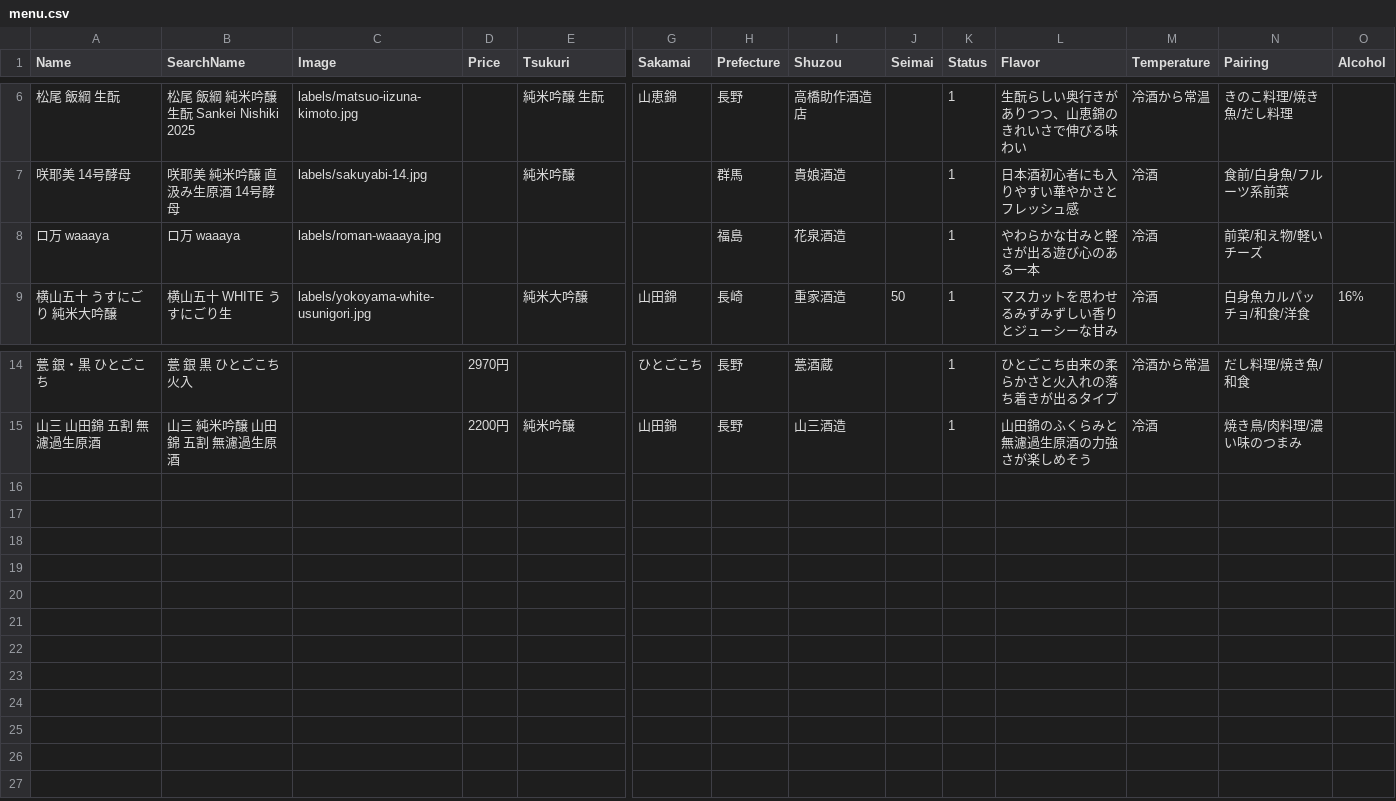
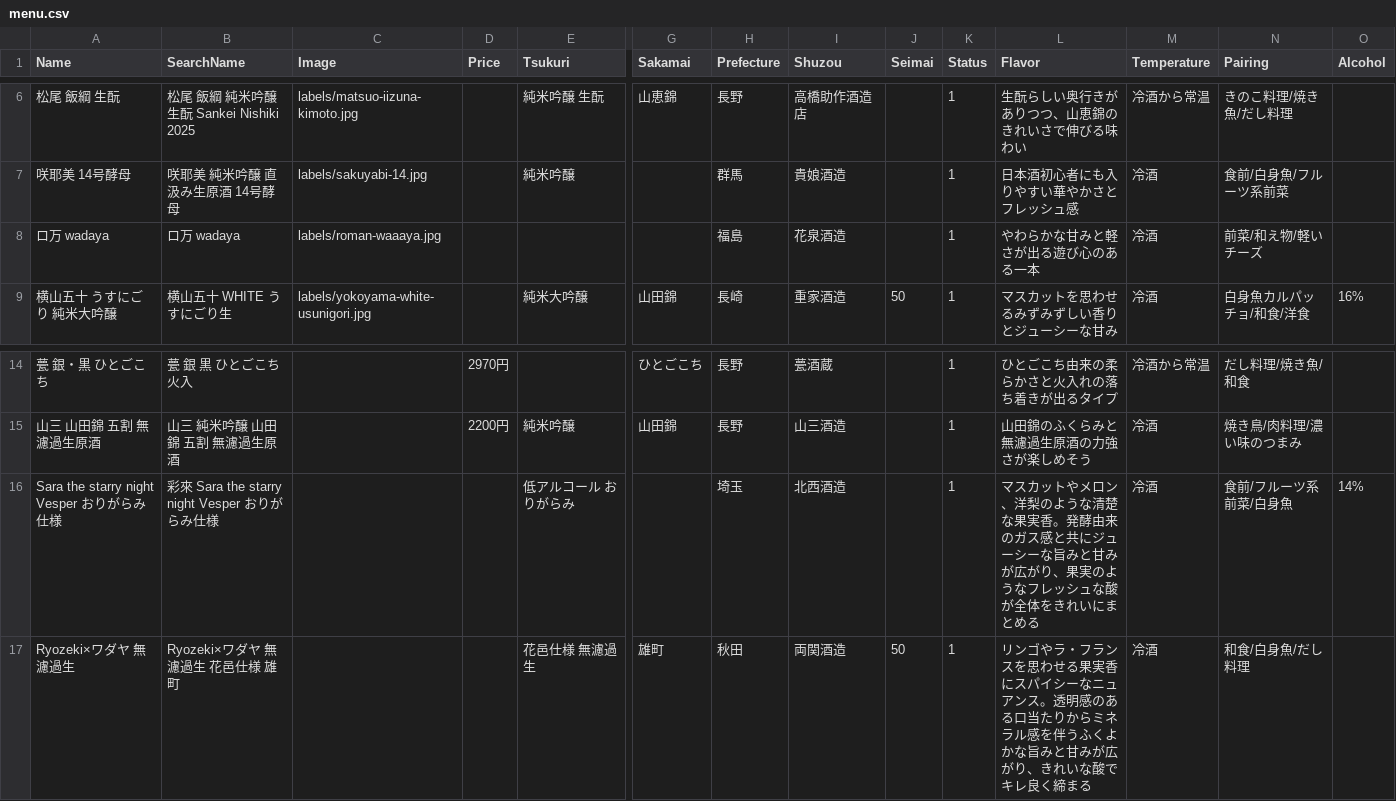
Before and after one commit to kerroggu/SakeMenu, a CSV file: menu.csv, drawn as a sheet; only a part is shown, gaps mark what is left out; rows hold the shown columns only; the diff names each change by its address in the sheet, - before the commit and + after, or states it on an @@ line.

Commit message:
Add Sara and Ryozeki collab entries

```diff
--- a/menu.csv
+++ b/menu.csv
-A8 (Name): ロ万 waaaya
+A8 (Name): ロ万 wadaya
-B8 (SearchName): ロ万 waaaya
+B8 (SearchName): ロ万 wadaya
+row 16: Sara the starry night Vesper おりがらみ仕様 | 彩來 Sara the starry night Vesper おりがらみ仕様 |  |  | 低アルコール おりがらみ |  | 埼玉 | 北西酒造 |  | 1 | マスカットやメロン、洋梨のような清楚な果実香。発酵由来のガス感と共にジューシーな旨みと甘みが広がり、果実のようなフレッシュな酸が全体をきれいにまとめる | 冷酒 | 食前/フルーツ系前菜/白身魚 | 14%
+row 17: Ryozeki×ワダヤ 無濾過生 | Ryozeki×ワダヤ 無濾過生 花邑仕様 雄町 |  |  | 花邑仕様 無濾過生 | 雄町 | 秋田 | 両関酒造 | 50 | 1 | リンゴやラ・フランスを思わせる果実香にスパイシーなニュアンス。透明感のある口当たりからミネラル感を伴うふくよかな旨みと甘みが広がり、きれいな酸でキレ良く締まる | 冷酒 | 和食/白身魚/だし料理
```
